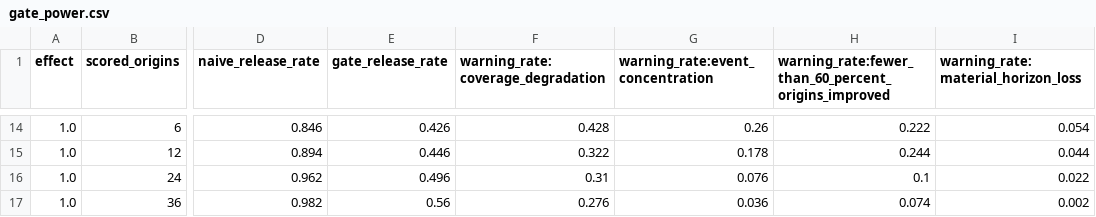
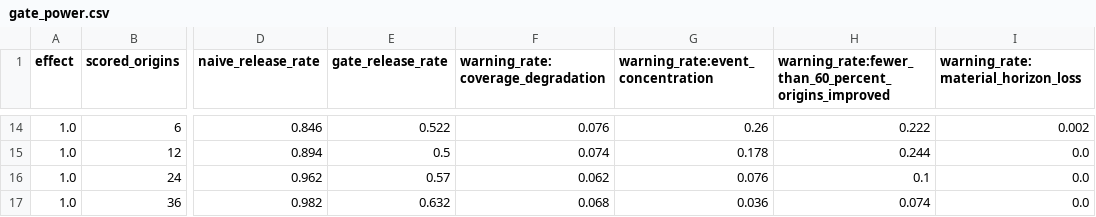
Before and after one commit to wukexin314-art/HonestForecast, a CSV file: case_studies/synthetic_power/gate_power.csv, drawn as a sheet; only a part is shown, gaps mark what is left out; the diff covers the shown part only; the diff names each change by its address in the sheet, - before the commit and + after, or states it on an @@ line.

```diff
--- a/case_studies/synthetic_power/gate_power.csv
+++ b/case_studies/synthetic_power/gate_power.csv
-E14 (gate_release_rate): 0.426
+E14 (gate_release_rate): 0.522
-F14: 0.428
+F14: 0.076
-I14: 0.054
+I14: 0.002
-E15 (gate_release_rate): 0.446
+E15 (gate_release_rate): 0.5
-F15: 0.322
+F15: 0.074
-I15: 0.044
+I15: 0.0
-E16 (gate_release_rate): 0.496
+E16 (gate_release_rate): 0.57
-F16: 0.31
+F16: 0.062
-I16: 0.022
+I16: 0.0
-E17 (gate_release_rate): 0.56
+E17 (gate_release_rate): 0.632
-F17: 0.276
+F17: 0.068
-I17: 0.002
+I17: 0.0
```
Also changed, not shown: 31 edited cells elsewhere in this file, 23 other files.
